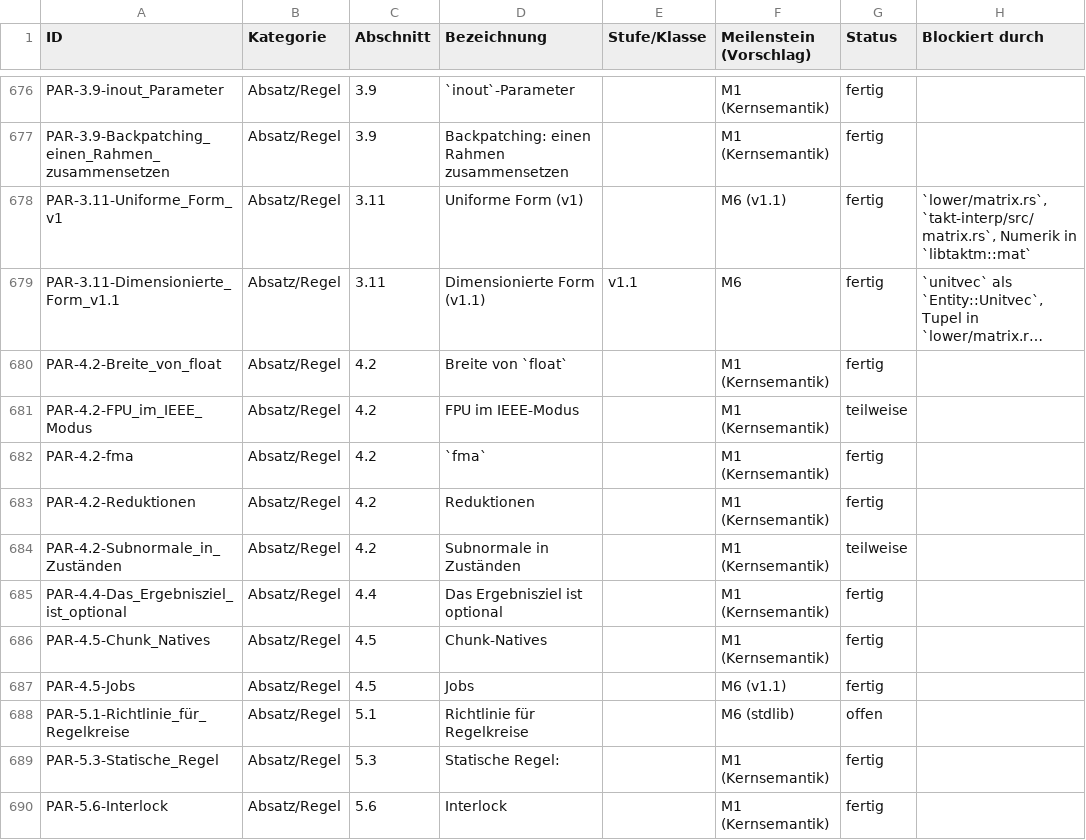
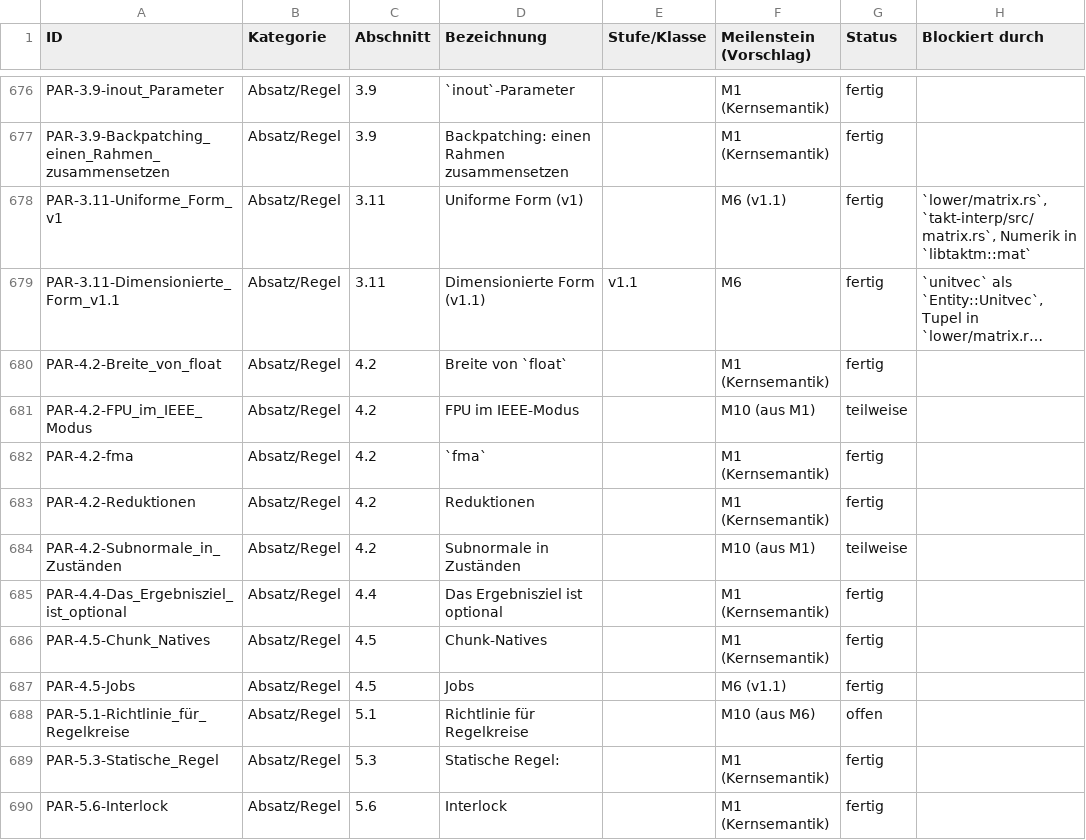
Before and after one commit to mannomannX/takt, a CSV file: plan/features.csv, drawn as a sheet; only a part is shown, gaps mark what is left out; long unchanged cells end in …; the diff covers the shown part only; the diff names each change by its address in the sheet, - before the commit and + after, or states it on an @@ line.

```diff
--- a/plan/features.csv
+++ b/plan/features.csv
-F681 (Meilenstein (Vorschlag)): M1 (Kernsemantik)
+F681 (Meilenstein (Vorschlag)): M10 (aus M1)
-F684 (Meilenstein (Vorschlag)): M1 (Kernsemantik)
+F684 (Meilenstein (Vorschlag)): M10 (aus M1)
-F688 (Meilenstein (Vorschlag)): M6 (stdlib)
+F688 (Meilenstein (Vorschlag)): M10 (aus M6)
```
Also changed, not shown: 2 added rows and 87 edited cells elsewhere in this file, 4 other files.
